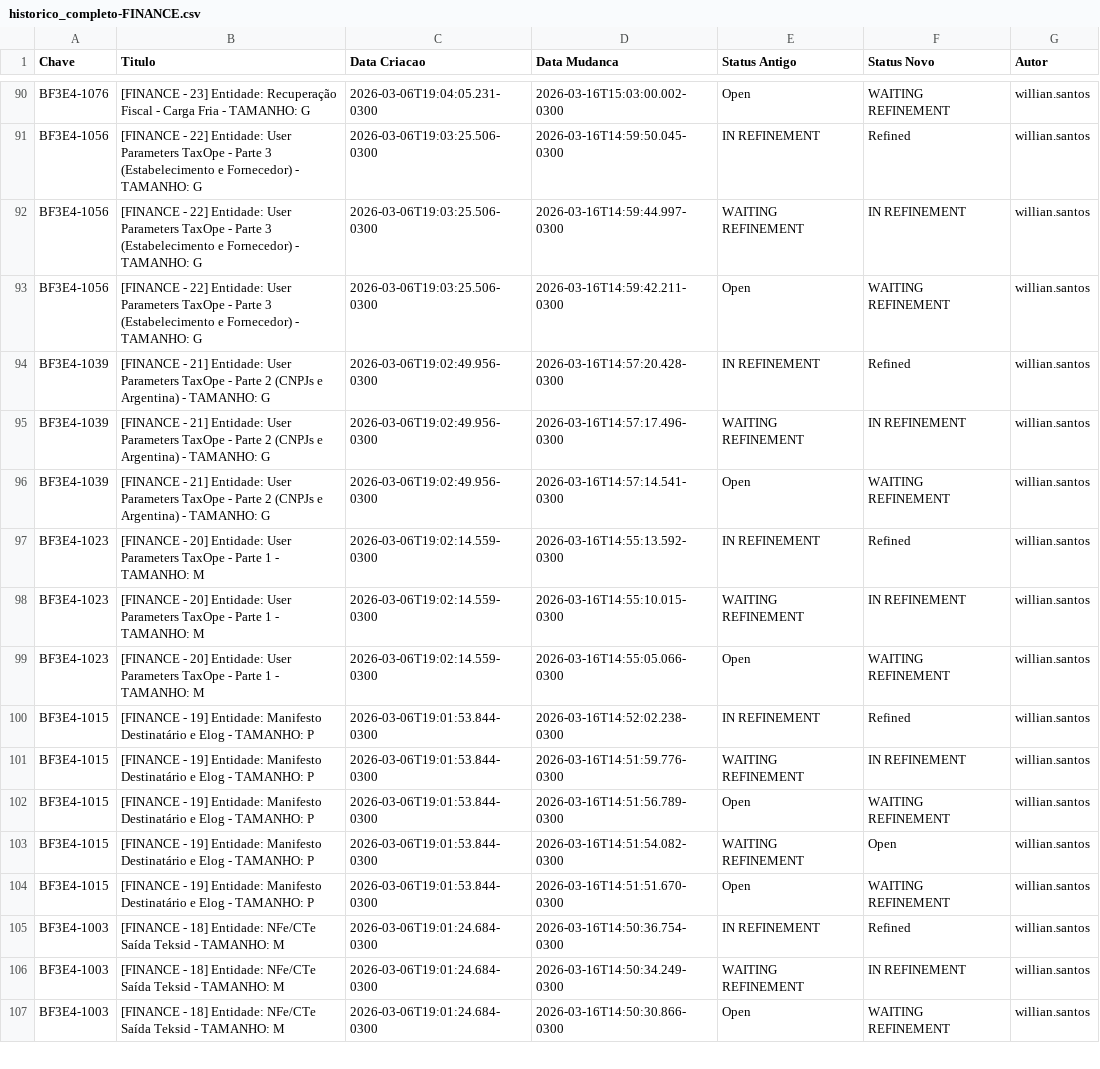
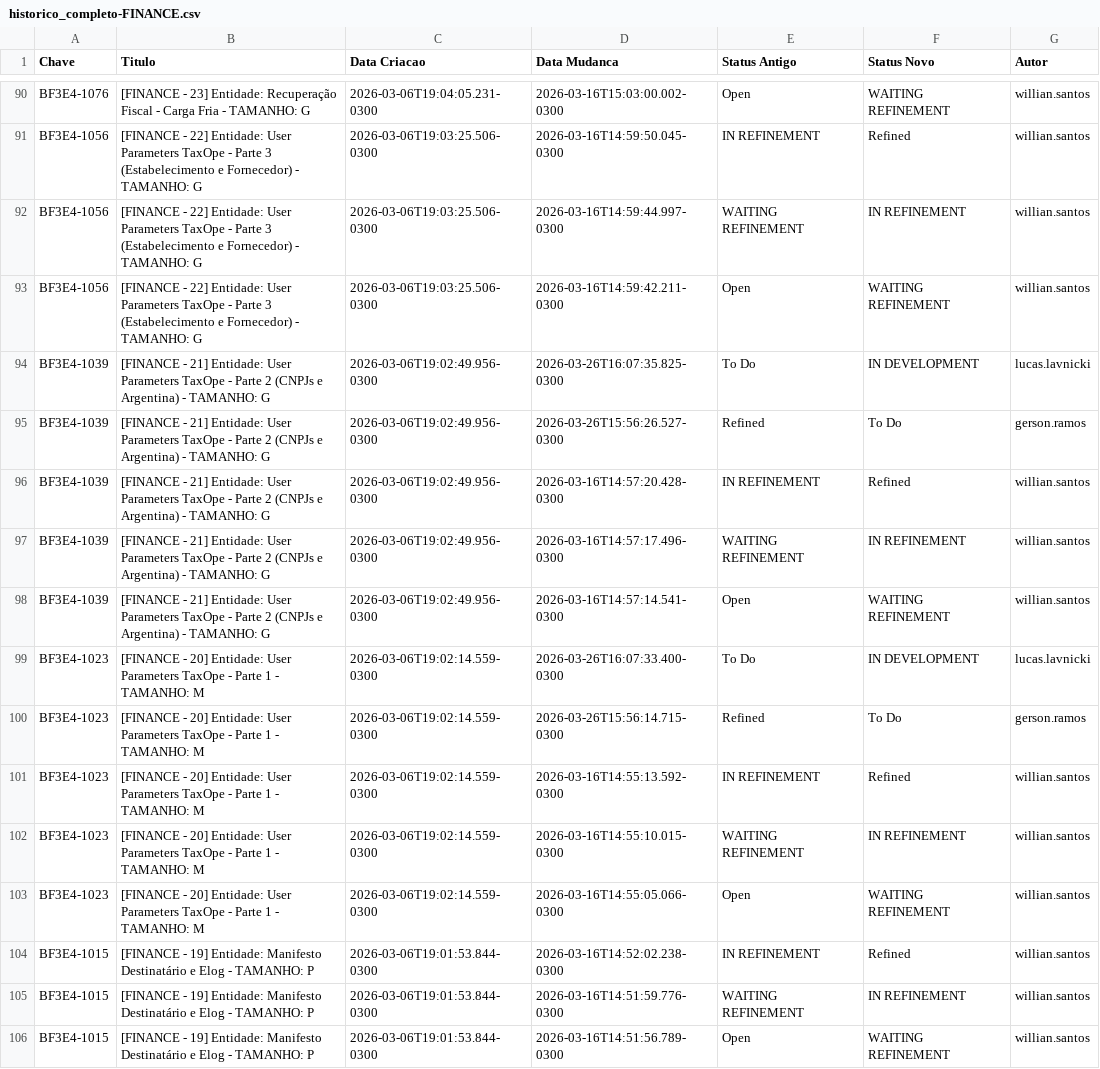
Before and after one commit to gersonlramos/dashboard_fase_3, a CSV file: app/dados/historico/historico_completo-FINANCE.csv, drawn as a sheet; only a part is shown, gaps mark what is left out; the shorter side is filled out with more unchanged rows; the diff names each change by its address in the sheet, - before the commit and + after, or states it on an @@ line.

```diff
--- a/app/dados/historico/historico_completo-FINANCE.csv
+++ b/app/dados/historico/historico_completo-FINANCE.csv
+row 94: BF3E4-1039 | [FINANCE - 21] Entidade: User Parameters TaxOpe - Parte 2 (CNPJs e Argentina) - TAMANHO: G | 2026-03-06T19:02:49.956-0300 | 2026-03-26T16:07:35.825-0300 | To Do | IN DEVELOPMENT | lucas.lavnicki
+row 95: BF3E4-1039 | [FINANCE - 21] Entidade: User Parameters TaxOpe - Parte 2 (CNPJs e Argentina) - TAMANHO: G | 2026-03-06T19:02:49.956-0300 | 2026-03-26T15:56:26.527-0300 | Refined | To Do | gerson.ramos
+row 99: BF3E4-1023 | [FINANCE - 20] Entidade: User Parameters TaxOpe - Parte 1 - TAMANHO: M | 2026-03-06T19:02:14.559-0300 | 2026-03-26T16:07:33.400-0300 | To Do | IN DEVELOPMENT | lucas.lavnicki
+row 100: BF3E4-1023 | [FINANCE - 20] Entidade: User Parameters TaxOpe - Parte 1 - TAMANHO: M | 2026-03-06T19:02:14.559-0300 | 2026-03-26T15:56:14.715-0300 | Refined | To Do | gerson.ramos
```
Also changed, not shown: app/dados/historico/historico_completo-COMERCIAL.csv, app/dados/historico_BF3E4-293.csv, 2 other files.
